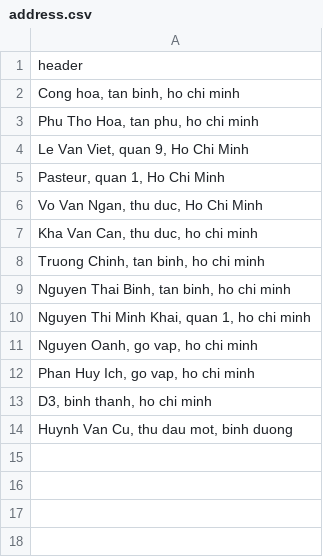
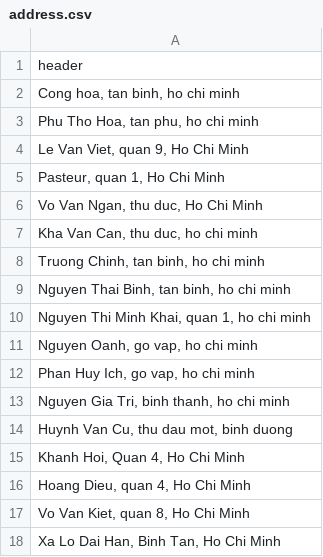
Before and after one commit to TuTranNgocMinh/VRP, a CSV file: address.csv, drawn as a sheet.

```diff
--- a/address.csv
+++ b/address.csv
@@ -12,3 +12,7 @@
 "Phan Huy Ich, go vap, ho chi minh"
-"D3, binh thanh, ho chi minh"
+"Nguyen Gia Tri, binh thanh, ho chi minh"
 "Huynh Van Cu, thu dau mot, binh duong"
+"Khanh Hoi, Quan 4, Ho Chi Minh"
+"Hoang Dieu, quan 4, Ho Chi Minh"
+"Vo Van Kiet, quan 8, Ho Chi Minh"
+"Xa Lo Dai Han, Binh Tan, Ho Chi Minh"
```
Also changed, not shown: heuristics/data30.csv, 6 other files.
